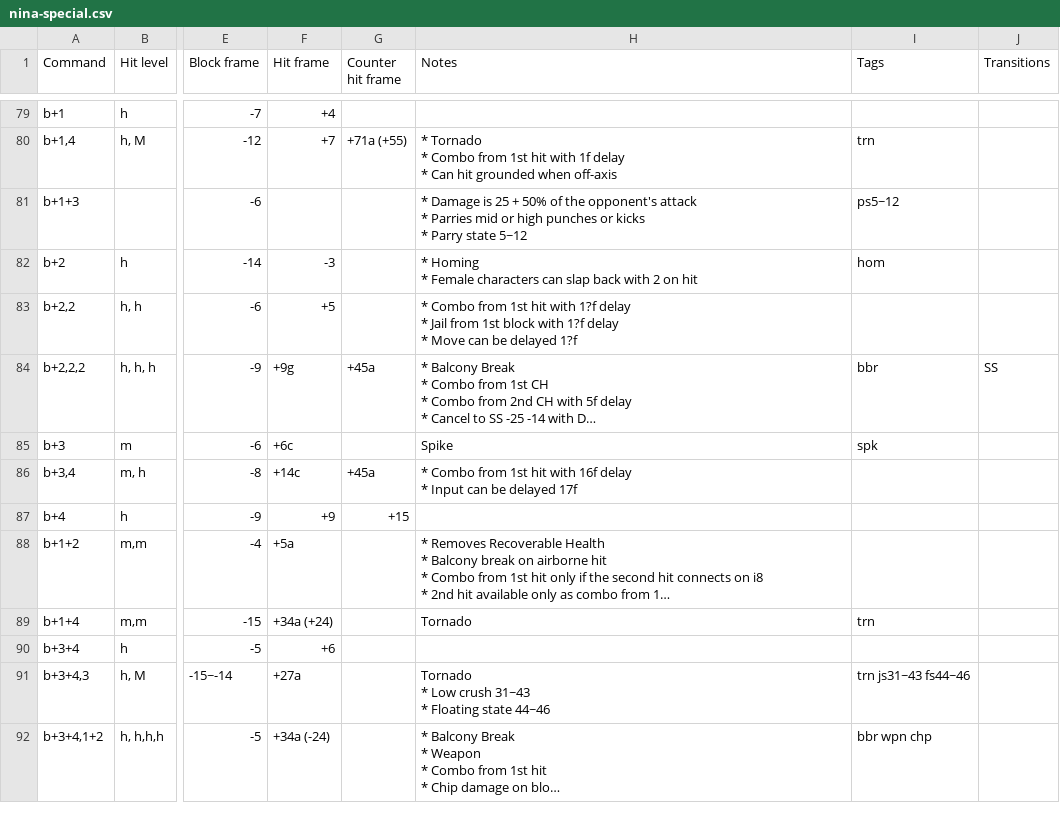
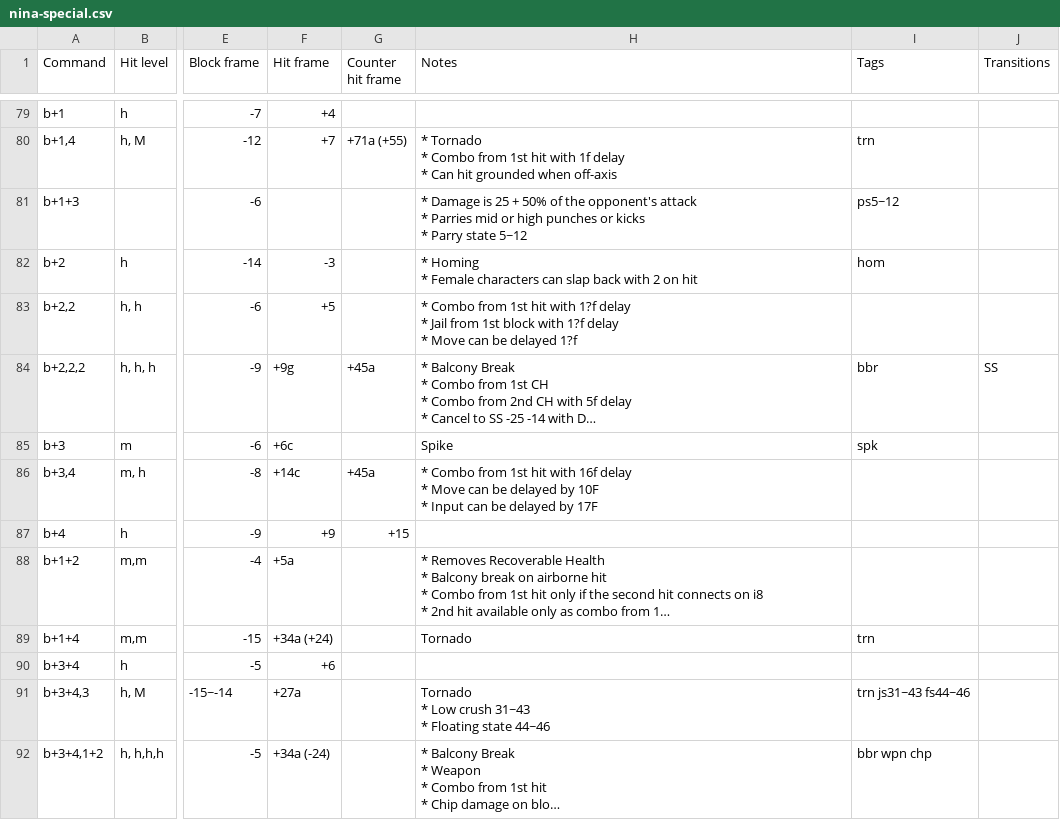
Before and after one commit to pbruvoll/tekkendocs, a CSV file: data/wavuConvertedCsv/nina/nina-special.csv, drawn as a sheet; only a part is shown, gaps mark what is left out; long unchanged cells end in …; ↵ is a line break in a cell; the diff names each change by its address in the sheet, - before the commit and + after, or states it on an @@ line.

```diff
--- a/data/wavuConvertedCsv/nina/nina-special.csv
+++ b/data/wavuConvertedCsv/nina/nina-special.csv
-H86 (Notes): …delay ↵ * Input can be delayed 17f
+H86 (Notes): …delay ↵ * Move can be delayed by 10F ↵ * Input can be delayed by 17F
```
Also changed, not shown: data/wavuConvertedCsv/anna/anna-special.csv, data/wavuConvertedCsv/feng/feng-special.csv, 32 other files.
